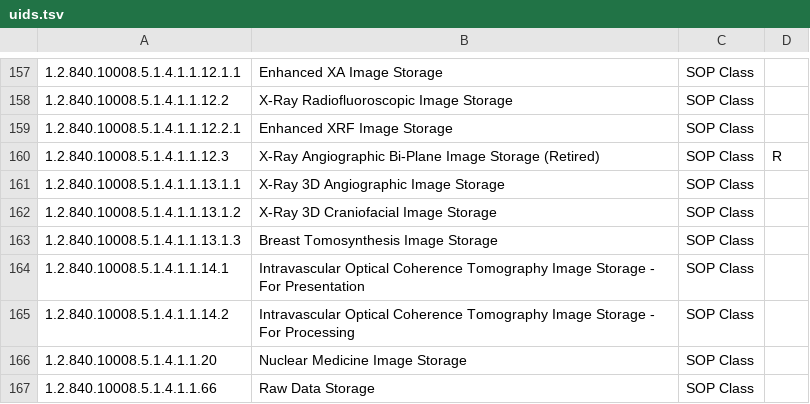
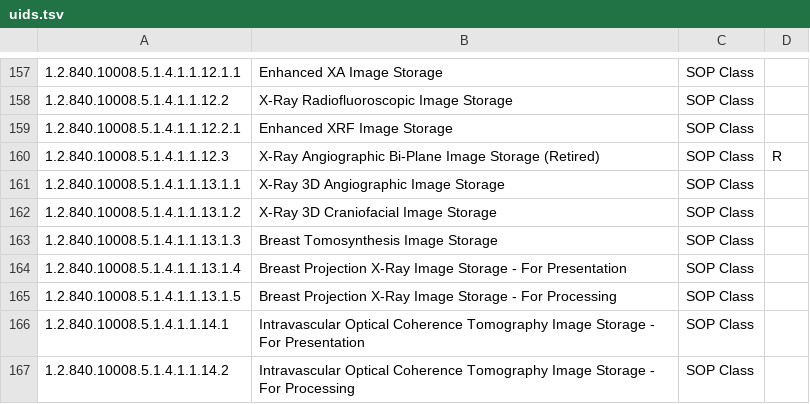
Before and after one commit to dicom/ruby-dicom, a TSV file: lib/dicom/dictionary/uids.tsv, drawn as a sheet; only a part is shown, gaps mark what is left out; the shorter side is filled out with more unchanged rows; the diff names each change by its address in the sheet, - before the commit and + after, or states it on an @@ line.

```diff
--- a/lib/dicom/dictionary/uids.tsv
+++ b/lib/dicom/dictionary/uids.tsv
+row 164: 1.2.840.10008.5.1.4.1.1.13.1.4 | Breast Projection X-Ray Image Storage - For Presentation | SOP Class
+row 165: 1.2.840.10008.5.1.4.1.1.13.1.5 | Breast Projection X-Ray Image Storage - For Processing | SOP Class
```
Also changed, not shown: 2 other files.
